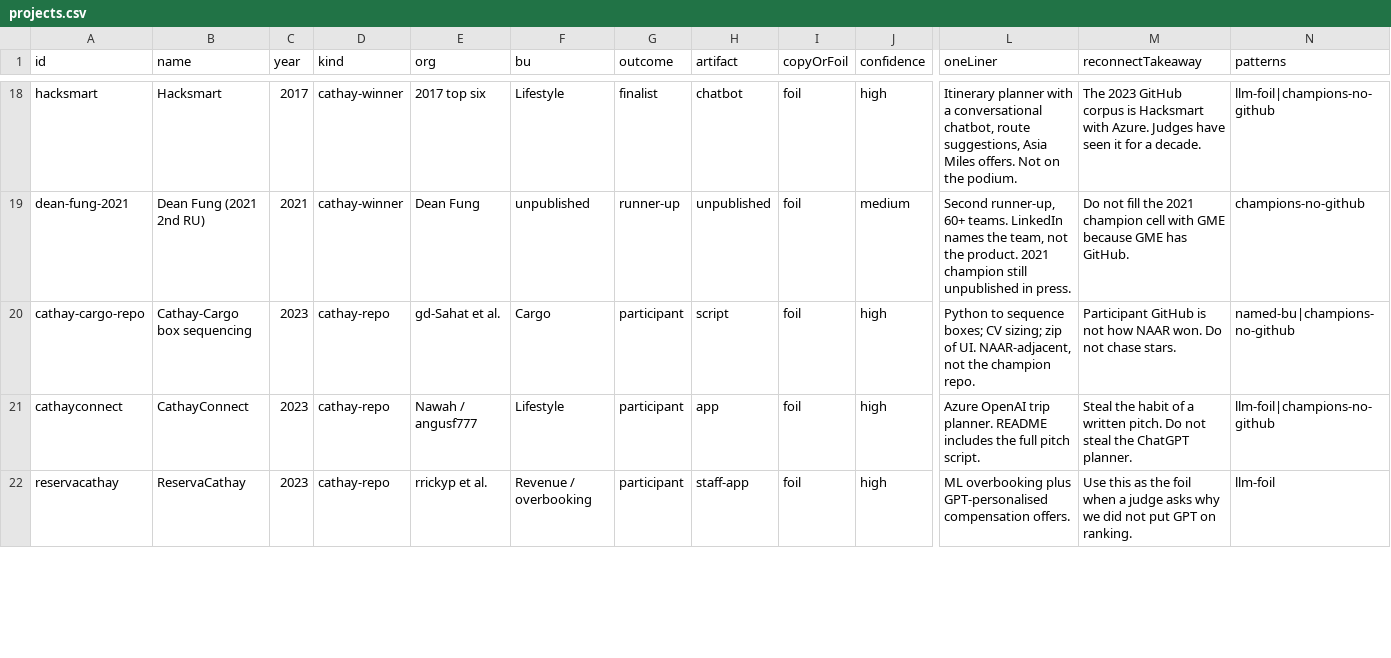
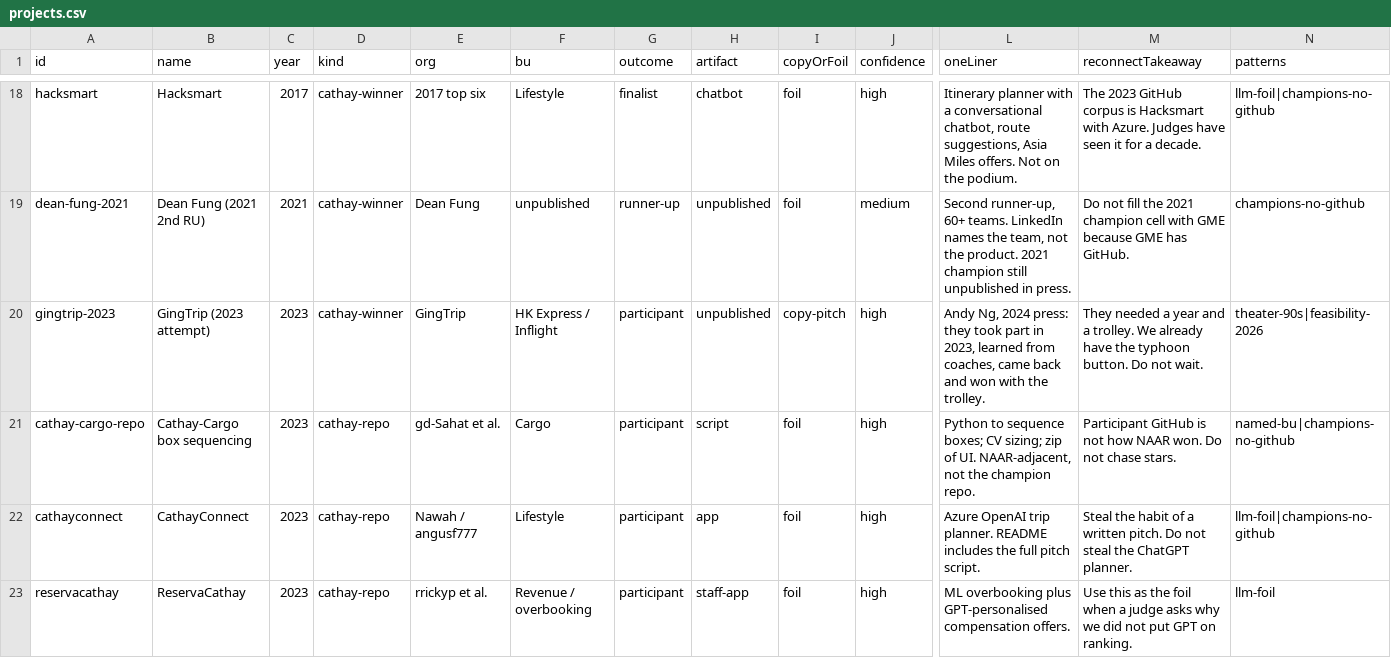
Before and after one commit to bobshenruililin/Cathay2026, a CSV file: docs/briefing/data/projects.csv, drawn as a sheet; only a part is shown, gaps mark what is left out; rows hold the shown columns only; the diff covers the shown part only; the diff names each change by its address in the sheet, - before the commit and + after, or states it on an @@ line.

```diff
--- a/docs/briefing/data/projects.csv
+++ b/docs/briefing/data/projects.csv
+row 20: gingtrip-2023 | GingTrip (2023 attempt) | 2023 | cathay-winner | GingTrip | HK Express / Inflight | participant | unpublished | copy-pitch | high | Andy Ng, 2024 press: they took part in 2023, learned from coaches, came back and won with the trolley. | They needed a year and a trolley. We already have the typhoon button. Do not wait. | theater-90s|feasibility-2026
```
Also changed, not shown: 2 added rows and 11 edited cells elsewhere in this file, 21 other files.
